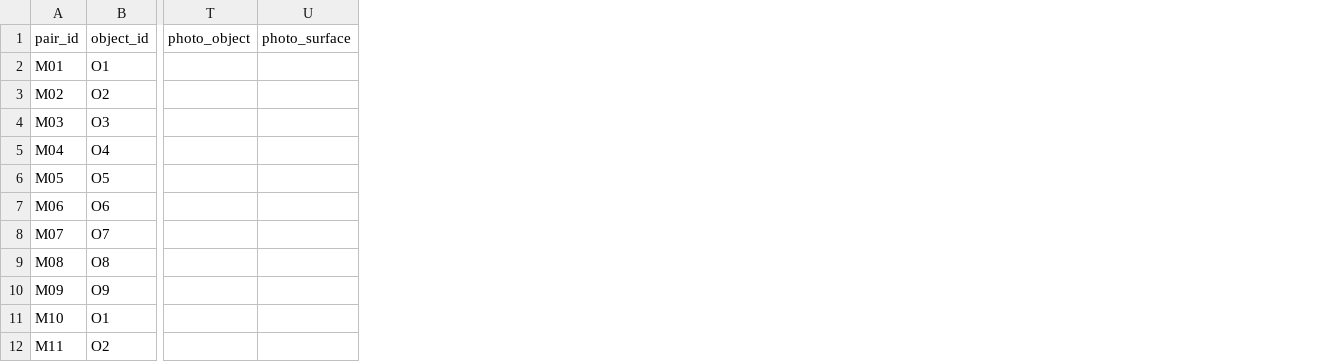
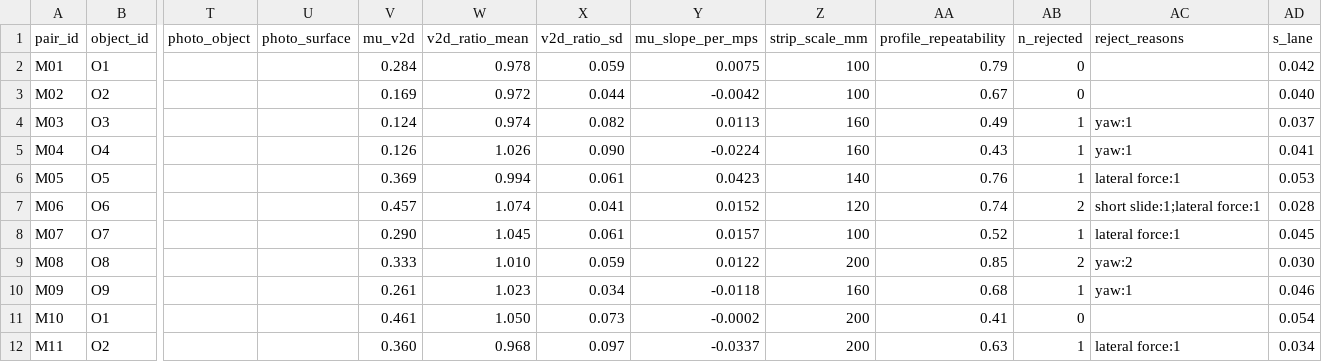
Before and after one commit to linangle/slide-to-target-llm-priors, a CSV file: ground_truth_placeholder.csv, drawn as a sheet; only a part is shown, gaps mark what is left out; the diff names each change by its address in the sheet, - before the commit and + after, or states it on an @@ line.

Commit message:
fix rig speed integration, add distance, profiles and pair aggregation
- friction_analysis.py: find_slide returns the release, true-stop (rest
  band >= 50 ms) and stop indices, so v_start and d_acc_m integrate the
  measured acceleration by trapezoids to the real stop instead of the
  first zero crossing; mu_v2d = v_r^2/(2 g d_tape) as a check on the
  accelerometer mu; 20 mm friction profiles (--profiles, --bin-mm) with
  strip_scale_mm floored at 100 mm; --runlog reads run_log_template.csv
  and fills pair and direction automatically; rejected runs are written
  with their reason
- aggregate_pairs.py: one measured_friction.csv row per pair from the
  per-run output: the 21 base columns plus mu_v2d, v2d_ratio, slope per
  m/s, strip scale, profile repeatability, n_rejected, reasons, s_lane
- run_log_template.csv, measured_friction_interface.md: what the rig
  session writes down and what every downstream script may read
- make_mock_measured.py: regenerates ground_truth_placeholder.csv with
  the new columns (base columns unchanged byte for byte)
- tests/test_friction_analysis.py: 13 tests on synthetic runs

```diff
--- a/ground_truth_placeholder.csv
+++ b/ground_truth_placeholder.csv
+column V (mu_v2d), rows 2-12: 0.284 | 0.169 | 0.124 | 0.126 | 0.369 | 0.457 | 0.290 | 0.333 | 0.261 | 0.461 | 0.360
+column W (v2d_ratio_mean), rows 2-12: 0.978 | 0.972 | 0.974 | 1.026 | 0.994 | 1.074 | 1.045 | 1.010 | 1.023 | 1.050 | 0.968
+column X (v2d_ratio_sd), rows 2-12: 0.059 | 0.044 | 0.082 | 0.090 | 0.061 | 0.041 | 0.061 | 0.059 | 0.034 | 0.073 | 0.097
+column Y (mu_slope_per_mps), rows 2-12: 0.0075 | -0.0042 | 0.0113 | -0.0224 | 0.0423 | 0.0152 | 0.0157 | 0.0122 | -0.0118 | -0.0002 | -0.0337
+column Z (strip_scale_mm), rows 2-12: 100 | 100 | 160 | 160 | 140 | 120 | 100 | 200 | 160 | 200 | 200
+column AA (profile_repeatability), rows 2-12: 0.79 | 0.67 | 0.49 | 0.43 | 0.76 | 0.74 | 0.52 | 0.85 | 0.68 | 0.41 | 0.63
+column AB (n_rejected), rows 2-12: 0 | 0 | 1 | 1 | 1 | 2 | 1 | 2 | 1 | 0 | 1
+column AC (reject_reasons), rows 4-12: yaw:1 | yaw:1 | lateral force:1 | short slide:1;lateral force:1 | lateral force:1 | yaw:2 | yaw:1 |  | lateral force:1
+column AD (s_lane), rows 2-12: 0.042 | 0.040 | 0.037 | 0.041 | 0.053 | 0.028 | 0.045 | 0.030 | 0.046 | 0.054 | 0.034
```
Also changed, not shown: 6 other files.
